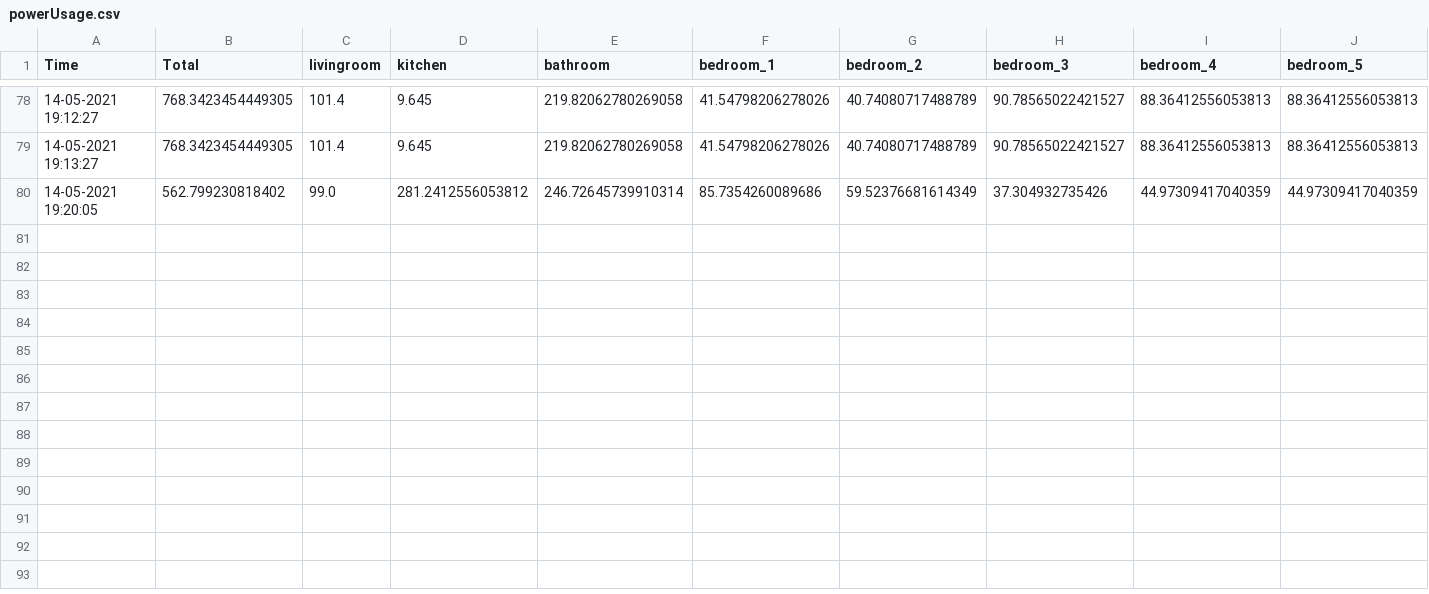
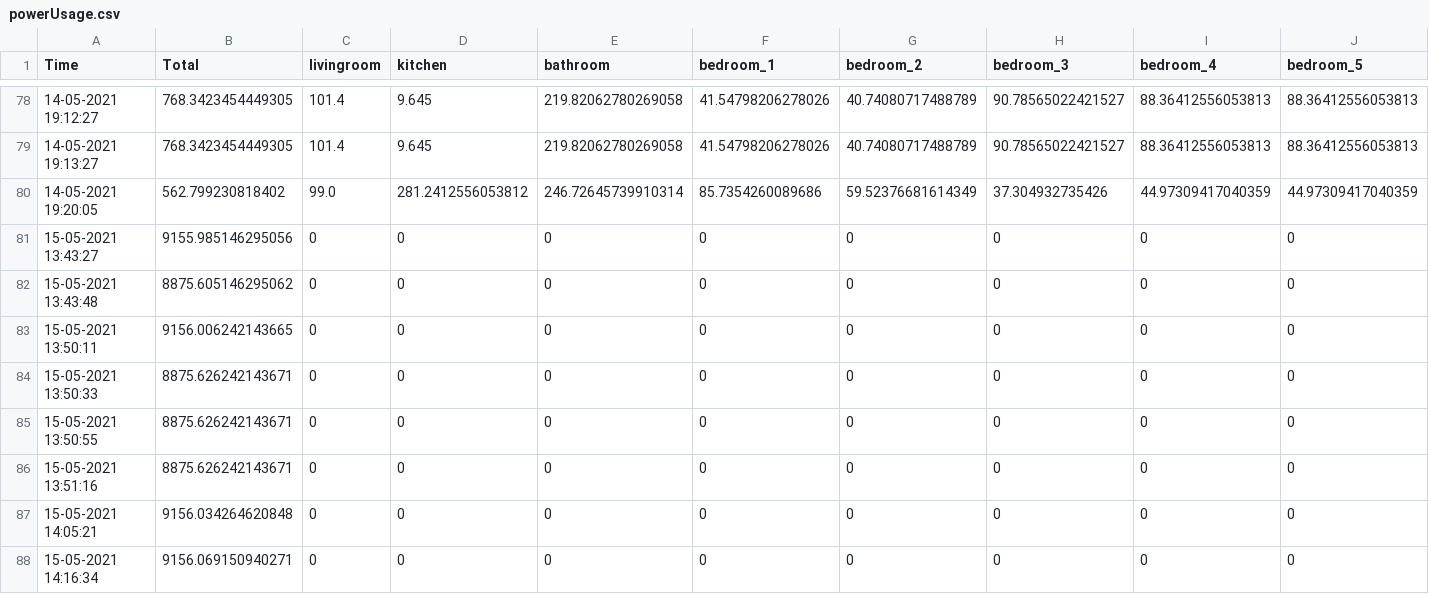
Before and after one commit to WilliamMRS/CoT, a CSV file: powerUsage.csv, drawn as a sheet; only a part is shown, gaps mark what is left out; rows hold the shown columns only; the diff names each change by its address in the sheet, - before the commit and + after, or states it on an @@ line.

```diff
--- a/powerUsage.csv
+++ b/powerUsage.csv
+row 81: 15-05-2021 13:43:27 | 9155.985146295056 | 0 | 0 | 0 | 0 | 0 | 0 | 0 | 0
+row 82: 15-05-2021 13:43:48 | 8875.605146295062 | 0 | 0 | 0 | 0 | 0 | 0 | 0 | 0
+row 83: 15-05-2021 13:50:11 | 9156.006242143665 | 0 | 0 | 0 | 0 | 0 | 0 | 0 | 0
+row 84: 15-05-2021 13:50:33 | 8875.626242143671 | 0 | 0 | 0 | 0 | 0 | 0 | 0 | 0
+row 85: 15-05-2021 13:50:55 | 8875.626242143671 | 0 | 0 | 0 | 0 | 0 | 0 | 0 | 0
+row 86: 15-05-2021 13:51:16 | 8875.626242143671 | 0 | 0 | 0 | 0 | 0 | 0 | 0 | 0
+row 87: 15-05-2021 14:05:21 | 9156.034264620848 | 0 | 0 | 0 | 0 | 0 | 0 | 0 | 0
+row 88: 15-05-2021 14:16:34 | 9156.069150940271 | 0 | 0 | 0 | 0 | 0 | 0 | 0 | 0
```
Also changed, not shown: server/booking.csv, 12 other files.
